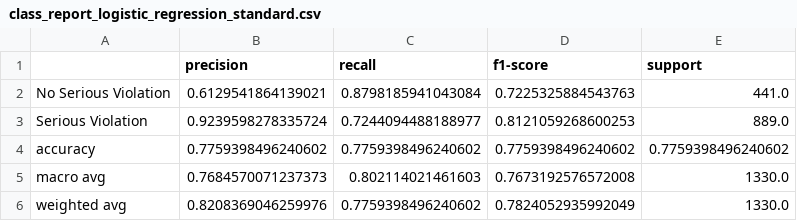
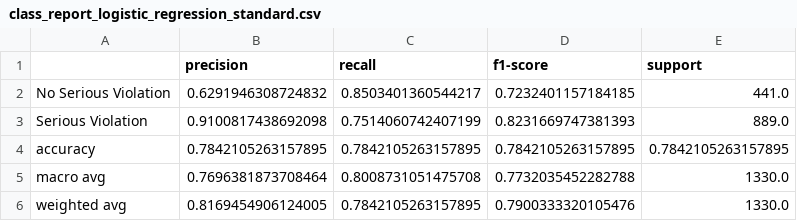
Before and after one commit to cdenq/fda-food-violation-score-predictor, a CSV file: outputs/model_outputs/class_report_logistic_regression_standard.csv, drawn as a sheet.

Commit message:
fix variable bug that led to graphing the wrong model performance

```diff
--- a/outputs/model_outputs/class_report_logistic_regression_standard.csv
+++ b/outputs/model_outputs/class_report_logistic_regression_standard.csv
@@ -1,6 +1,6 @@
 ,precision,recall,f1-score,support
-No Serious Violation,0.6129541864139021,0.8798185941043084,0.7225325884543763,441.0
-Serious Violation,0.9239598278335724,0.7244094488188977,0.8121059268600253,889.0
-accuracy,0.7759398496240602,0.7759398496240602,0.7759398496240602,0.7759398496240602
-macro avg,0.7684570071237373,0.802114021461603,0.7673192576572008,1330.0
-weighted avg,0.8208369046259976,0.7759398496240602,0.7824052935992049,1330.0
+No Serious Violation,0.6291946308724832,0.8503401360544217,0.7232401157184185,441.0
+Serious Violation,0.9100817438692098,0.7514060742407199,0.8231669747381393,889.0
+accuracy,0.7842105263157895,0.7842105263157895,0.7842105263157895,0.7842105263157895
+macro avg,0.7696381873708464,0.8008731051475708,0.7732035452282788,1330.0
+weighted avg,0.8169454906124005,0.7842105263157895,0.7900333320105476,1330.0
```
Also changed, not shown: outputs/model_outputs/total_model_performance.csv, 8 other files.
